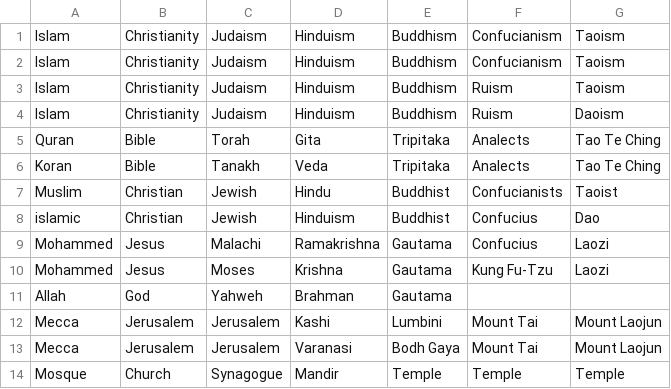
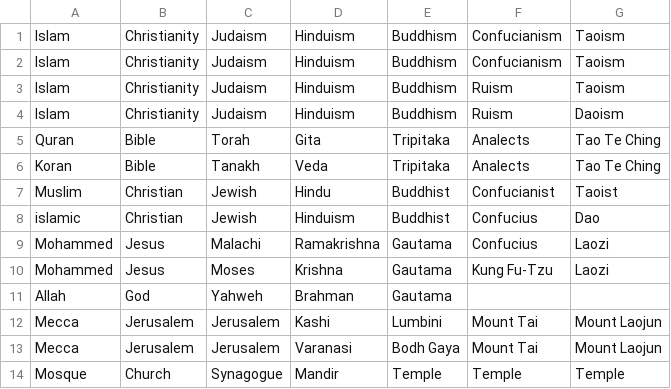
Before and after one commit to akashsara/debiasing-language-models, a CSV file: word_lists/religion.csv, drawn as a sheet; only a part is shown.

Commit message:
Update religion.csv

```diff
--- a/word_lists/religion.csv
+++ b/word_lists/religion.csv
@@ -6,3 +6,3 @@ Quran,Bible,Torah,Gita,Tripitaka,Analects,Tao Te Ching
 Koran,Bible,Tanakh,Veda,Tripitaka,Analects,Tao Te Ching
-Muslim,Christian,Jewish,Hindu,Buddhist,Confucianists,Taoist
+Muslim,Christian,Jewish,Hindu,Buddhist,Confucianist,Taoist
 islamic,Christian,Jewish,Hinduism,Buddhist,Confucius,Dao
```
